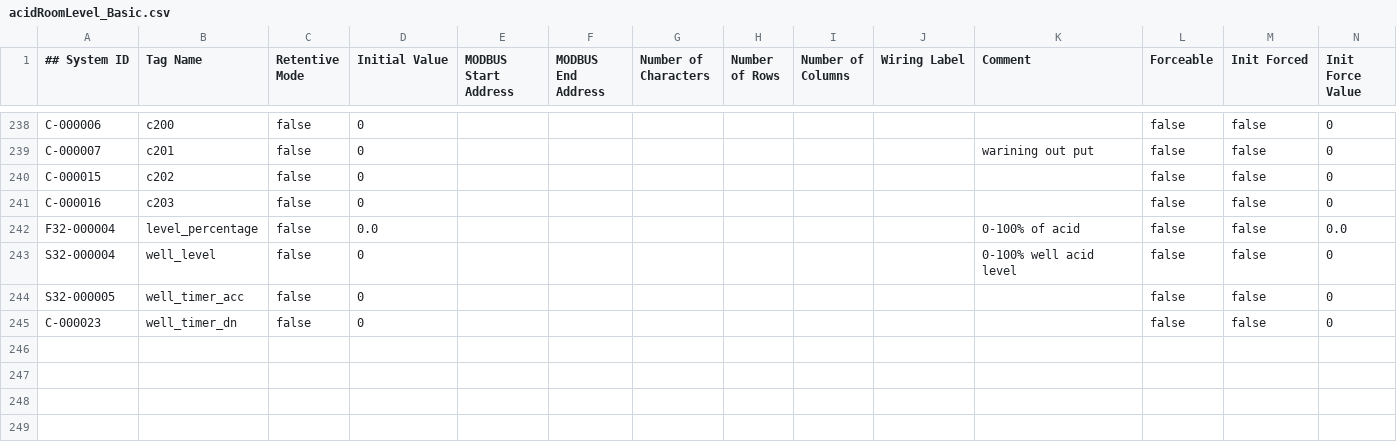
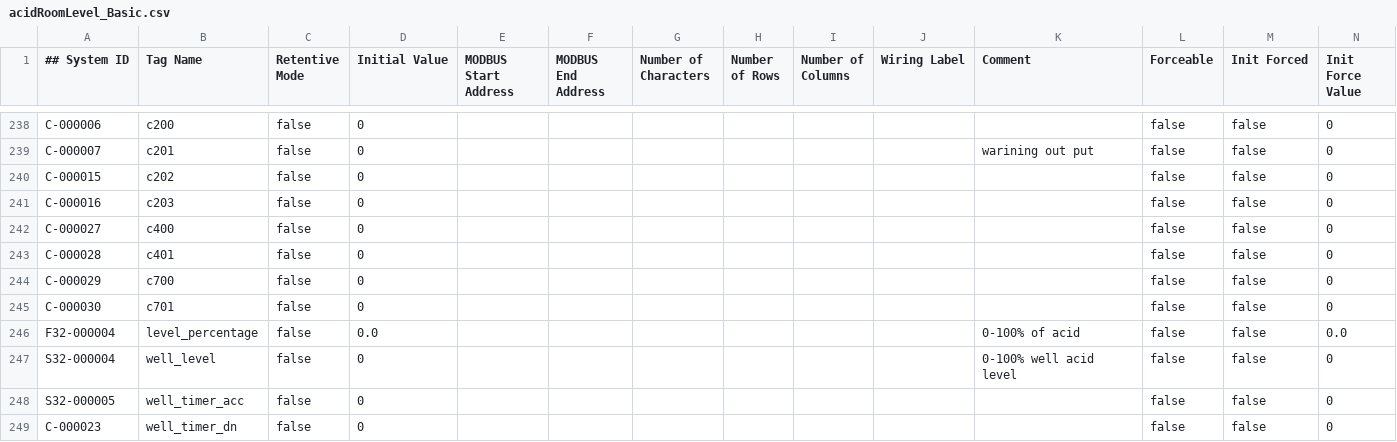
Before and after one commit to charlesFreeman63122/proSuiteCasting, a CSV file: proSuite/acidRoomLevel_Basic.csv, drawn as a sheet; only a part is shown, gaps mark what is left out.

```diff
--- a/proSuite/acidRoomLevel_Basic.csv
+++ b/proSuite/acidRoomLevel_Basic.csv
@@ -241,2 +241,6 @@ C-000015,"c202",false,"0",,,,,,,,false,false,"0"
 C-000016,"c203",false,"0",,,,,,,,false,false,"0"
+C-000027,"c400",false,"0",,,,,,,,false,false,"0"
+C-000028,"c401",false,"0",,,,,,,,false,false,"0"
+C-000029,"c700",false,"0",,,,,,,,false,false,"0"
+C-000030,"c701",false,"0",,,,,,,,false,false,"0"
 F32-000004,"level_percentage",false,"0.0",,,,,,,"0-100% of acid",false,false,"0.0"
```
Also changed, not shown: proSuite/acidRoomLevel_Extended.csv, 1 other file.
